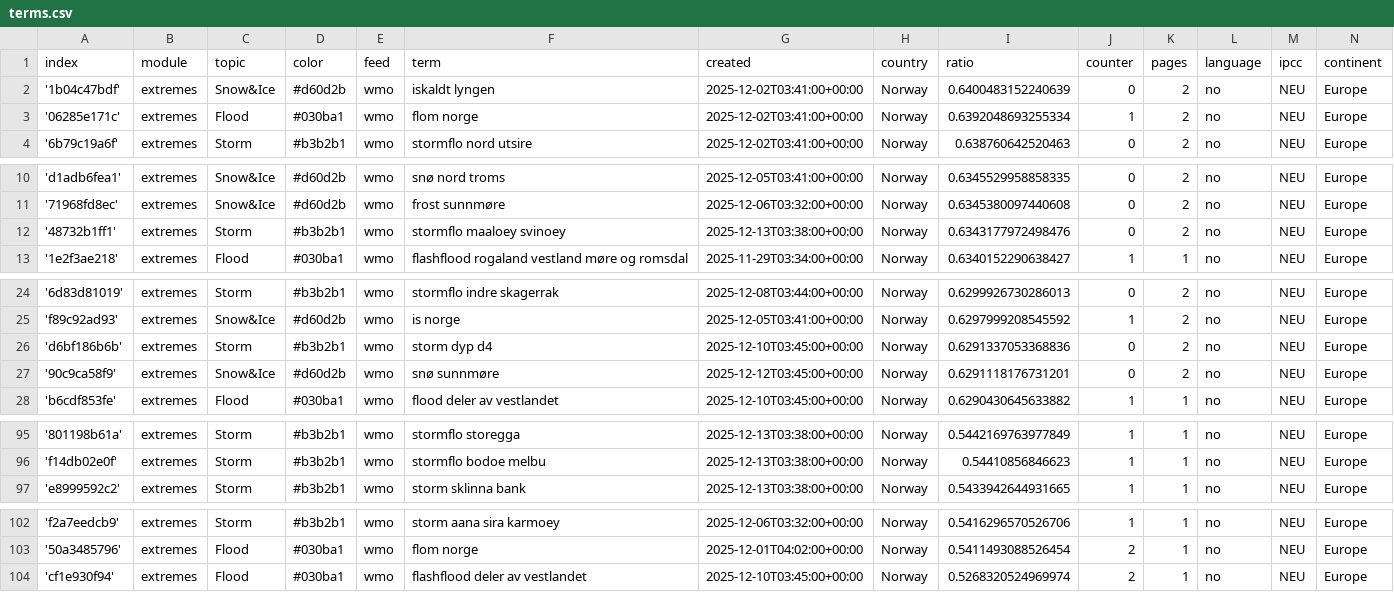
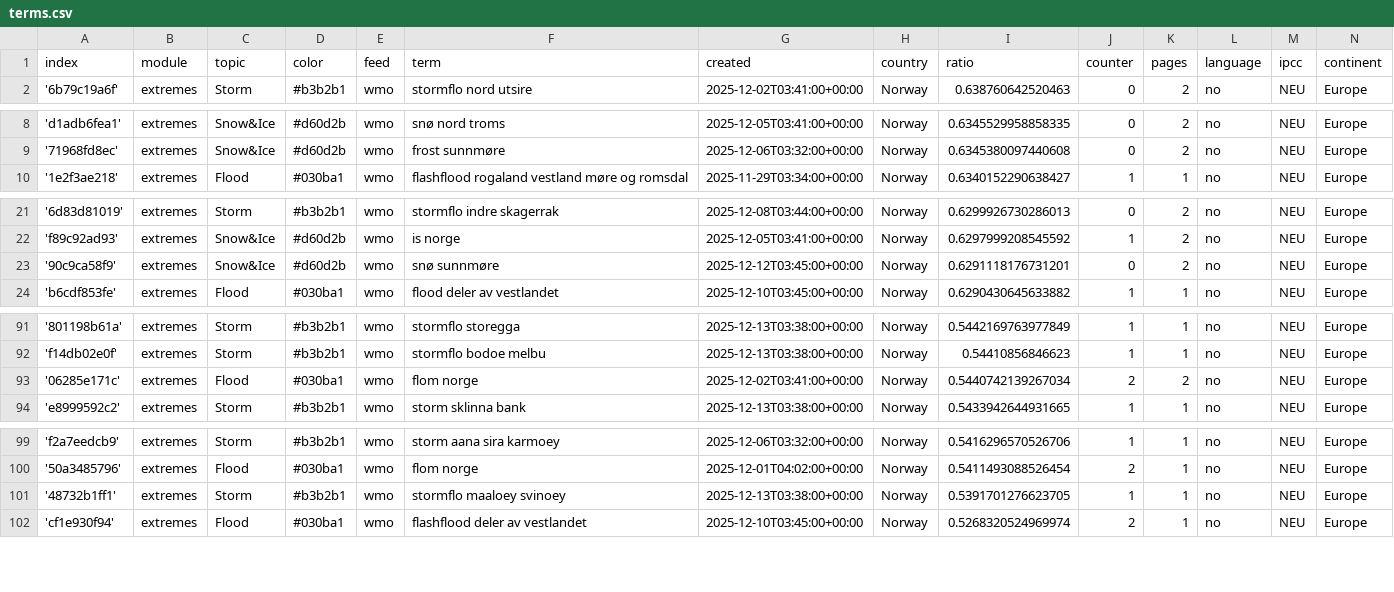
Before and after one commit to sonjanews/norwegianExtreme, a CSV file: terms.csv, drawn as a sheet; only a part is shown, gaps mark what is left out.

Commit message:
Commit from GitHub Actions (harvest:0.0)

```diff
--- a/terms.csv
+++ b/terms.csv
@@ -1,4 +1,2 @@
 index,module,topic,color,feed,term,created,country,ratio,counter,pages,language,ipcc,continent
-'1b04c47bdf',extremes,Snow&Ice,#d60d2b,wmo,iskaldt lyngen,2025-12-02T03:41:00+00:00,Norway,0.6400483152240639,0,2,no,NEU,Europe
-'06285e171c',extremes,Flood,#030ba1,wmo,flom norge,2025-12-02T03:41:00+00:00,Norway,0.6392048693255334,1,2,no,NEU,Europe
 '6b79c19a6f',extremes,Storm,#b3b2b1,wmo,stormflo nord utsire,2025-12-02T03:41:00+00:00,Norway,0.638760642520463,0,2,no,NEU,Europe
@@ -11,3 +9,2 @@ index,module,topic,color,feed,term,created,country,ratio,counter,pages,language,
 '71968fd8ec',extremes,Snow&Ice,#d60d2b,wmo,frost sunnmøre,2025-12-06T03:32:00+00:00,Norway,0.6345380097440608,0,2,no,NEU,Europe
-'48732b1ff1',extremes,Storm,#b3b2b1,wmo,stormflo maaloey svinoey,2025-12-13T03:38:00+00:00,Norway,0.6343177972498476,0,2,no,NEU,Europe
 '1e2f3ae218',extremes,Flood,#030ba1,wmo,flashflood rogaland vestland møre og romsdal,2025-11-29T03:34:00+00:00,Norway,0.6340152290638427,1,1,no,NEU,Europe
@@ -25,3 +22,2 @@ index,module,topic,color,feed,term,created,country,ratio,counter,pages,language,
 'f89c92ad93',extremes,Snow&Ice,#d60d2b,wmo,is norge,2025-12-05T03:41:00+00:00,Norway,0.6297999208545592,1,2,no,NEU,Europe
-'d6bf186b6b',extremes,Storm,#b3b2b1,wmo,storm dyp d4,2025-12-10T03:45:00+00:00,Norway,0.6291337053368836,0,2,no,NEU,Europe
 '90c9ca58f9',extremes,Snow&Ice,#d60d2b,wmo,snø sunnmøre,2025-12-12T03:45:00+00:00,Norway,0.6291118176731201,0,2,no,NEU,Europe
@@ -96,2 +92,3 @@ index,module,topic,color,feed,term,created,country,ratio,counter,pages,language,
 'f14db02e0f',extremes,Storm,#b3b2b1,wmo,stormflo bodoe melbu,2025-12-13T03:38:00+00:00,Norway,0.54410856846623,1,1,no,NEU,Europe
+'06285e171c',extremes,Flood,#030ba1,wmo,flom norge,2025-12-02T03:41:00+00:00,Norway,0.5440742139267034,2,2,no,NEU,Europe
 'e8999592c2',extremes,Storm,#b3b2b1,wmo,storm sklinna bank,2025-12-13T03:38:00+00:00,Norway,0.5433942644931665,1,1,no,NEU,Europe
@@ -103,2 +100,3 @@ index,module,topic,color,feed,term,created,country,ratio,counter,pages,language,
 '50a3485796',extremes,Flood,#030ba1,wmo,flom norge,2025-12-01T04:02:00+00:00,Norway,0.5411493088526454,2,1,no,NEU,Europe
+'48732b1ff1',extremes,Storm,#b3b2b1,wmo,stormflo maaloey svinoey,2025-12-13T03:38:00+00:00,Norway,0.5391701276623705,1,1,no,NEU,Europe
 'cf1e930f94',extremes,Flood,#030ba1,wmo,flashflood deler av vestlandet,2025-12-10T03:45:00+00:00,Norway,0.5268320524969974,2,1,no,NEU,Europe
```
